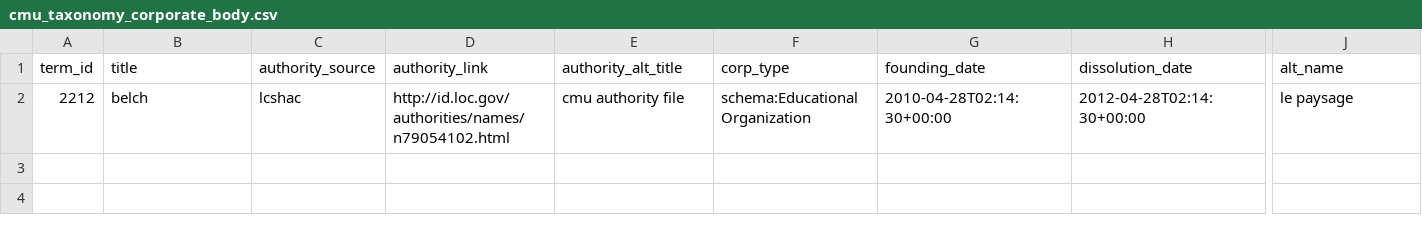
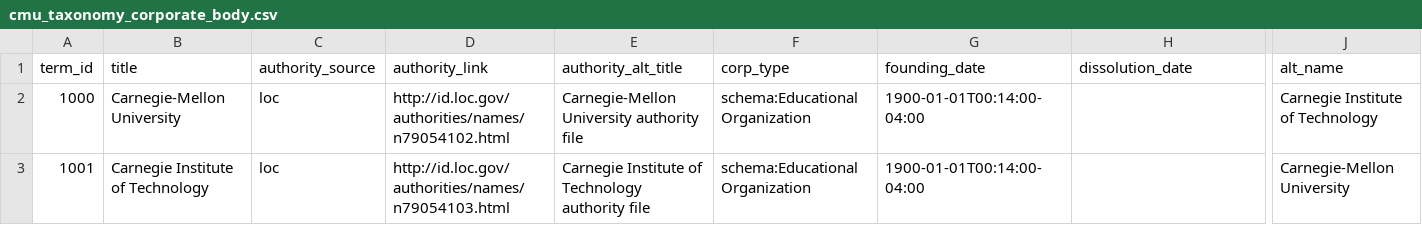
Before and after one commit to hachacha/migrate_islandora_csv, a CSV file: data/taxonomy/cmu_taxonomy_corporate_body.csv, drawn as a sheet; only a part is shown, gaps mark what is left out; removed rows and columns are numbered as before the commit, all else as after; rows hold the shown columns only; the diff names each change by its address in the sheet, - before the commit and + after, or states it on an @@ line.

Commit message:
add necessary configs and data for other taxonomy

```diff
--- a/data/taxonomy/cmu_taxonomy_corporate_body.csv
+++ b/data/taxonomy/cmu_taxonomy_corporate_body.csv
-row 2: 2212 | belch | lcshac | http://id.loc.gov/authorities/names/n79054102.html | cmu authority file | schema:EducationalOrganization | 2010-04-28T02:14:30+00:00 | 2012-04-28T02:14:30+00:00 | le paysage
+row 2: 1000 | Carnegie-Mellon University | loc | http://id.loc.gov/authorities/names/n79054102.html | Carnegie-Mellon University authority file | schema:EducationalOrganization | 1900-01-01T00:14:00-04:00 |  | Carnegie Institute of Technology
+row 3: 1001 | Carnegie Institute of Technology | loc | http://id.loc.gov/authorities/names/n79054103.html | Carnegie Institute of Technology authority file | schema:EducationalOrganization | 1900-01-01T00:14:00-04:00 |  | Carnegie-Mellon University
```
Also changed, not shown: 7 other files.
